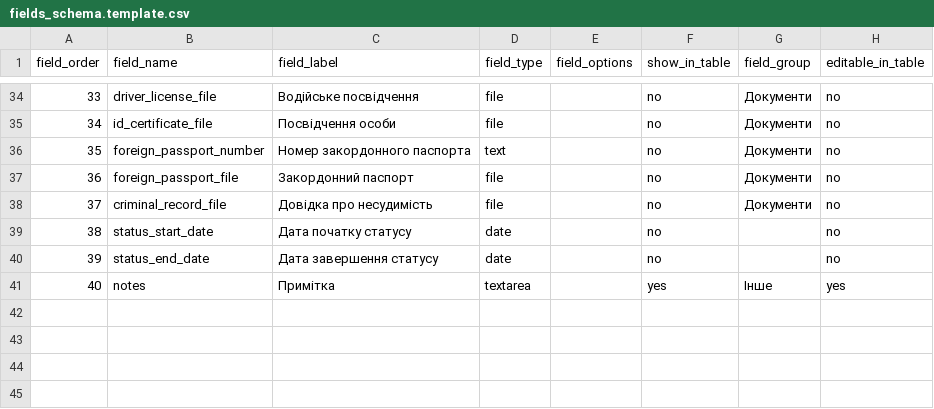
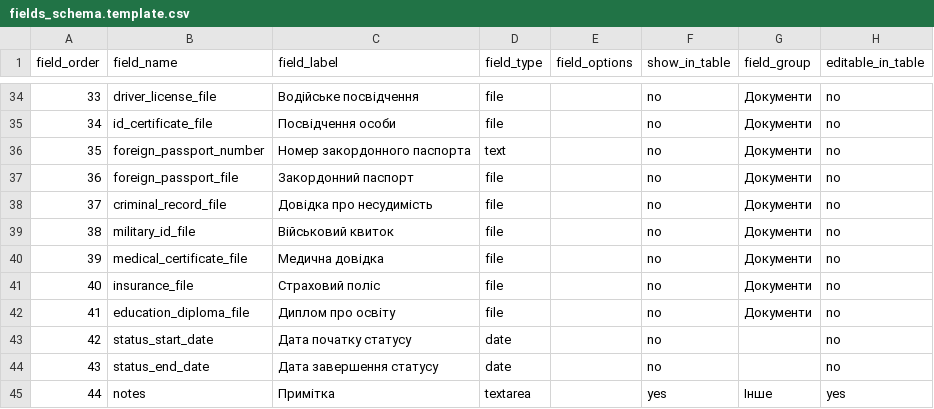
Before and after one commit to ur5fot/crm_manufactur, a CSV file: data/fields_schema.template.csv, drawn as a sheet; only a part is shown, gaps mark what is left out; addresses are those after the commit; the diff names each change by its address in the sheet, - before the commit and + after, or states it on an @@ line.

```diff
--- a/data/fields_schema.template.csv
+++ b/data/fields_schema.template.csv
+row 39: 38 | military_id_file | Військовий квиток | file |  | no | Документи | no
+row 40: 39 | medical_certificate_file | Медична довідка | file |  | no | Документи | no
+row 41: 40 | insurance_file | Страховий поліс | file |  | no | Документи | no
+row 42: 41 | education_diploma_file | Диплом про освіту | file |  | no | Документи | no
@@ column A (field_order) renumbered from row 43 down @@
```
Also changed, not shown: 1 other file.
